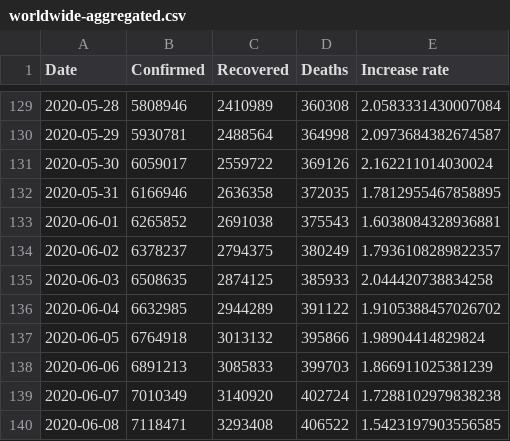
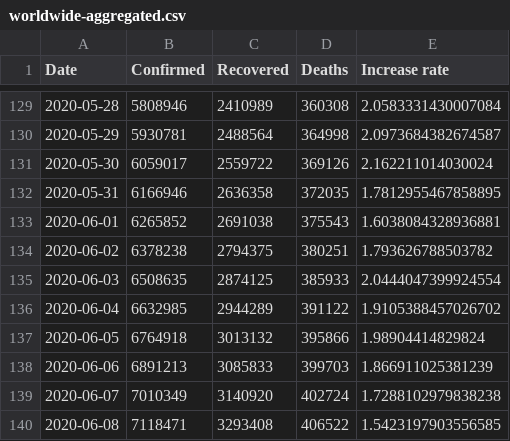
Before and after one commit to Gwardii/covid-19, a CSV file: data/worldwide-aggregated.csv, drawn as a sheet; only a part is shown, gaps mark what is left out.

```diff
--- a/data/worldwide-aggregated.csv
+++ b/data/worldwide-aggregated.csv
@@ -133,4 +133,4 @@ Date,Confirmed,Recovered,Deaths,Increase rate
 2020-06-01,6265852,2691038,375543,1.6038084328936881
-2020-06-02,6378237,2794375,380249,1.7936108289822357
-2020-06-03,6508635,2874125,385933,2.044420738834258
+2020-06-02,6378238,2794375,380251,1.793626788503782
+2020-06-03,6508635,2874125,385933,2.0444047399924554
 2020-06-04,6632985,2944289,391122,1.9105388457026702
```
Also changed, not shown: data/countries-aggregated.csv, data/reference.csv, 2 other files.
